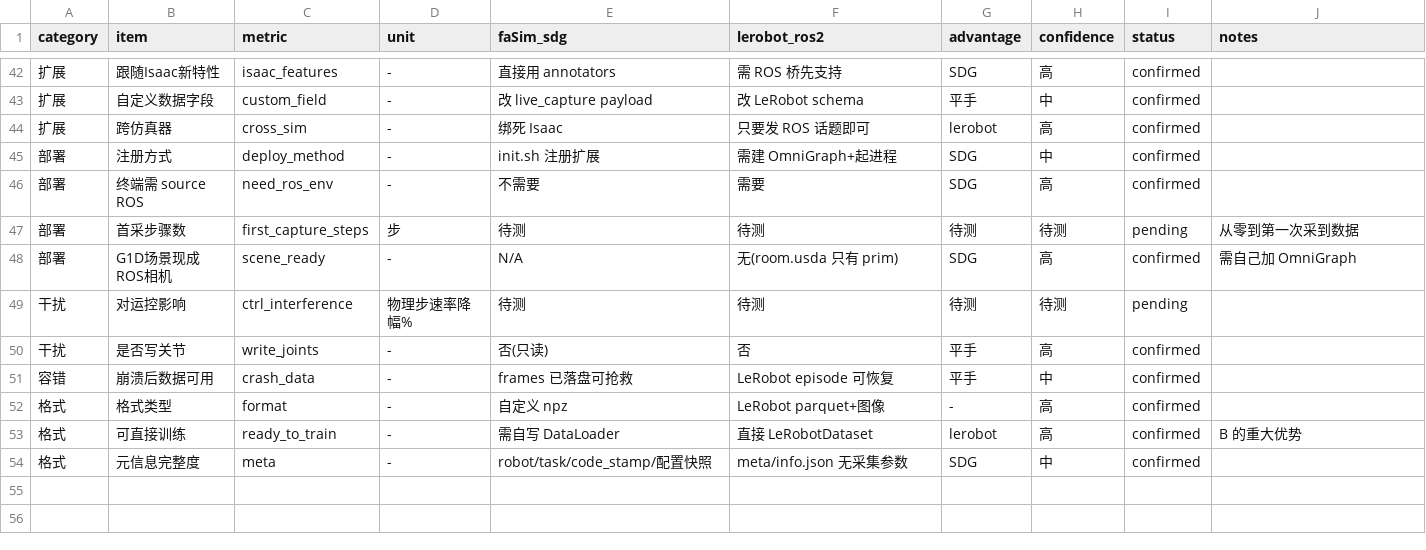
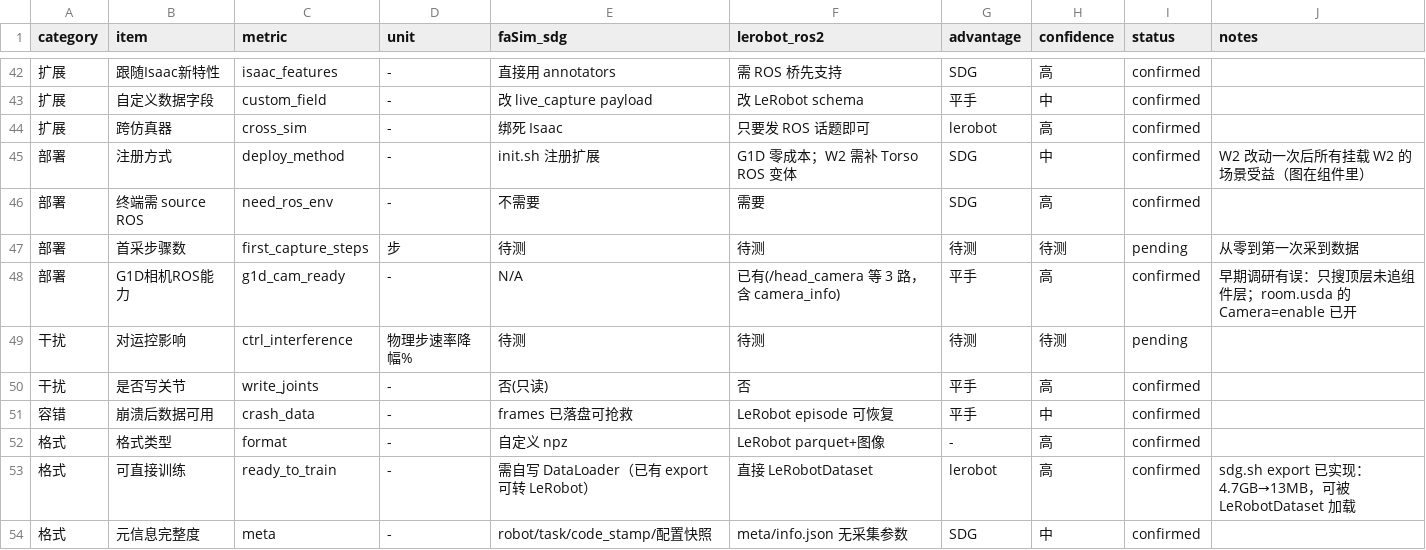
Before and after one commit to fiveages-sim/FaSim-Isaac, a CSV file: exts/fasim.replicator.sdg/docs/benchmark-matrix.csv, drawn as a sheet; only a part is shown, gaps mark what is left out.

```diff
--- a/exts/fasim.replicator.sdg/docs/benchmark-matrix.csv
+++ b/exts/fasim.replicator.sdg/docs/benchmark-matrix.csv
@@ -44,6 +44,6 @@ category,item,metric,unit,faSim_sdg,lerobot_ros2,advantage,confidence,status,not
 扩展,跨仿真器,cross_sim,-,绑死 Isaac,只要发 ROS 话题即可,lerobot,高,confirmed,
-部署,注册方式,deploy_method,-,init.sh 注册扩展,需建 OmniGraph+起进程,SDG,中,confirmed,
+部署,注册方式,deploy_method,-,init.sh 注册扩展,G1D 零成本；W2 需补 Torso ROS 变体,SDG,中,confirmed,W2 改动一次后所有挂载 W2 的场景受益（图在组件里）
 部署,终端需 source ROS,need_ros_env,-,不需要,需要,SDG,高,confirmed,
 部署,首采步骤数,first_capture_steps,步,待测,待测,待测,待测,pending,从零到第一次采到数据
-部署,G1D场景现成ROS相机,scene_ready,-,N/A,无(room.usda 只有 prim),SDG,高,confirmed,需自己加 OmniGraph
+部署,G1D相机ROS能力,g1d_cam_ready,-,N/A,已有(/head_camera 等 3 路，含 camera_info),平手,高,confirmed,早期调研有误：只搜顶层未追组件层；room.usda 的 Camera=enable 已开
 干扰,对运控影响,ctrl_interference,物理步速率降幅%,待测,待测,待测,待测,pending,
@@ -52,3 +52,3 @@ category,item,metric,unit,faSim_sdg,lerobot_ros2,advantage,confidence,status,not
 格式,格式类型,format,-,自定义 npz,LeRobot parquet+图像,-,高,confirmed,
-格式,可直接训练,ready_to_train,-,需自写 DataLoader,直接 LeRobotDataset,lerobot,高,confirmed,B 的重大优势
+格式,可直接训练,ready_to_train,-,需自写 DataLoader（已有 export 可转 LeRobot）,直接 LeRobotDataset,lerobot,高,confirmed,sdg.sh export 已实现：4.7GB→13MB，可被 LeRobotDataset 加载
 格式,元信息完整度,meta,-,robot/task/code_stamp/配置快照,meta/info.json 无采集参数,SDG,中,confirmed,
```
Also changed, not shown: 3 other files.
